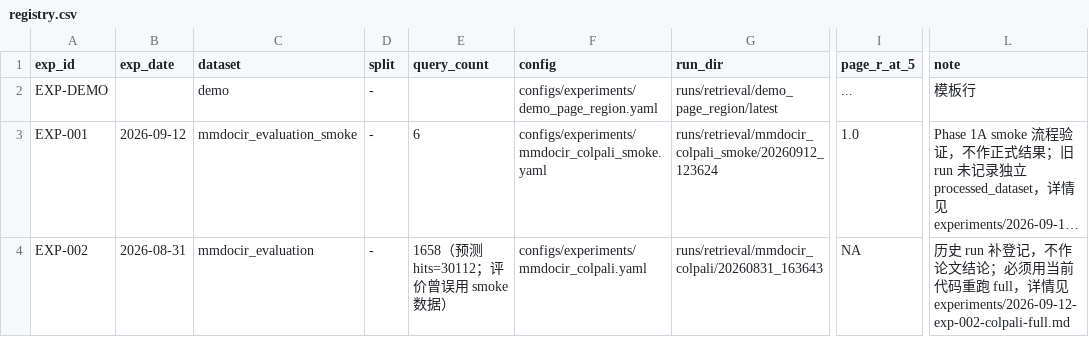
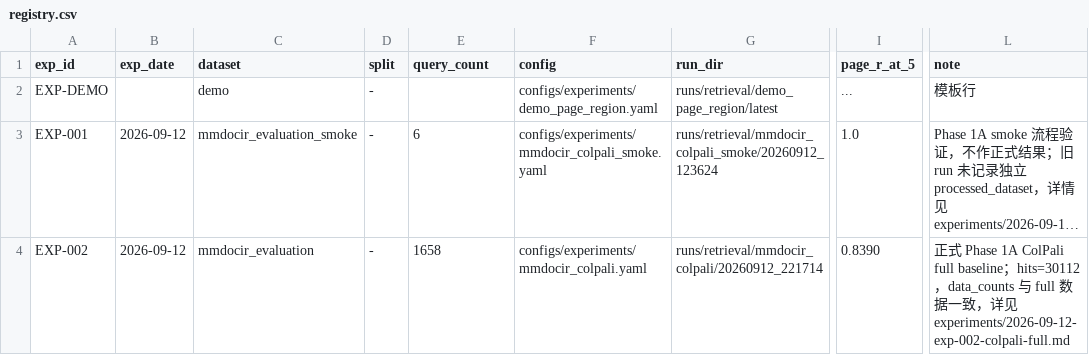
Before and after one commit to zwenjing1314/mmdoc-evidence-rag, a CSV file: experiments/registry.csv, drawn as a sheet; only a part is shown, gaps mark what is left out; long unchanged cells end in …; the diff names each change by its address in the sheet, - before the commit and + after, or states it on an @@ line.

Commit message:
exp(mmdocir): record formal ColPali full baseline

```diff
--- a/experiments/registry.csv
+++ b/experiments/registry.csv
-B4 (exp_date): 2026-08-31
+B4 (exp_date): 2026-09-12
-E4 (query_count): 1658（预测 hits=30112；评价曾误用 smoke 数据）
+E4 (query_count): 1658
-G4 (run_dir): runs/retrieval/mmdocir_colpali/20260831_163643
+G4 (run_dir): runs/retrieval/mmdocir_colpali/20260912_221714
-I4 (page_r_at_5): NA
+I4 (page_r_at_5): 0.8390
-L4 (note): 历史 run 补登记，不作论文结论；必须用当前代码重跑 full，详情见…
+L4 (note): 正式 Phase 1A ColPali full baseline；hits=30112，data_counts 与 full 数据一致，详见…
```
Also changed, not shown: 3 other files.
